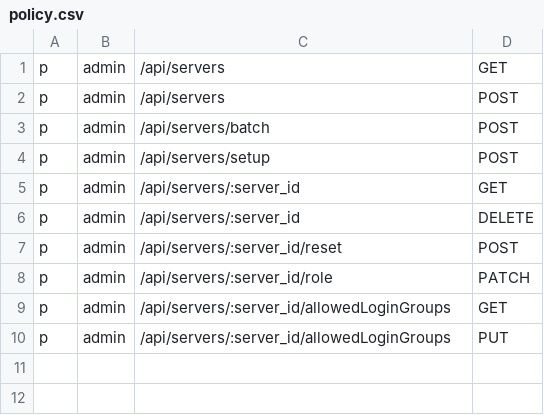
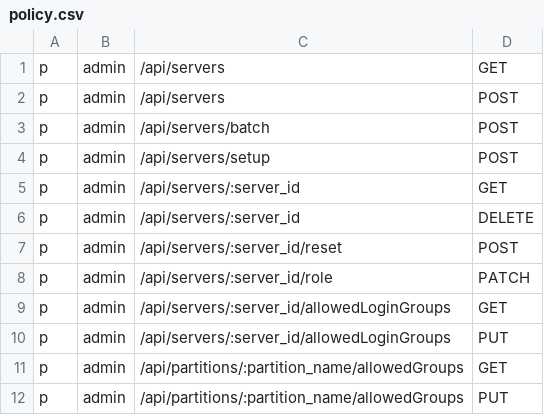
Before and after one commit to NYCU-SDC/clustron-backend, a CSV file: internal/ansible/policy.csv, drawn as a sheet.

```diff
--- a/internal/ansible/policy.csv
+++ b/internal/ansible/policy.csv
@@ -10 +10,3 @@ p, admin, /api/servers/:server_id/allowedLoginGroups, GET
 p, admin, /api/servers/:server_id/allowedLoginGroups, PUT
+p, admin, /api/partitions/:partition_name/allowedGroups, GET
+p, admin, /api/partitions/:partition_name/allowedGroups, PUT
```
Also changed, not shown: 11 other files.
